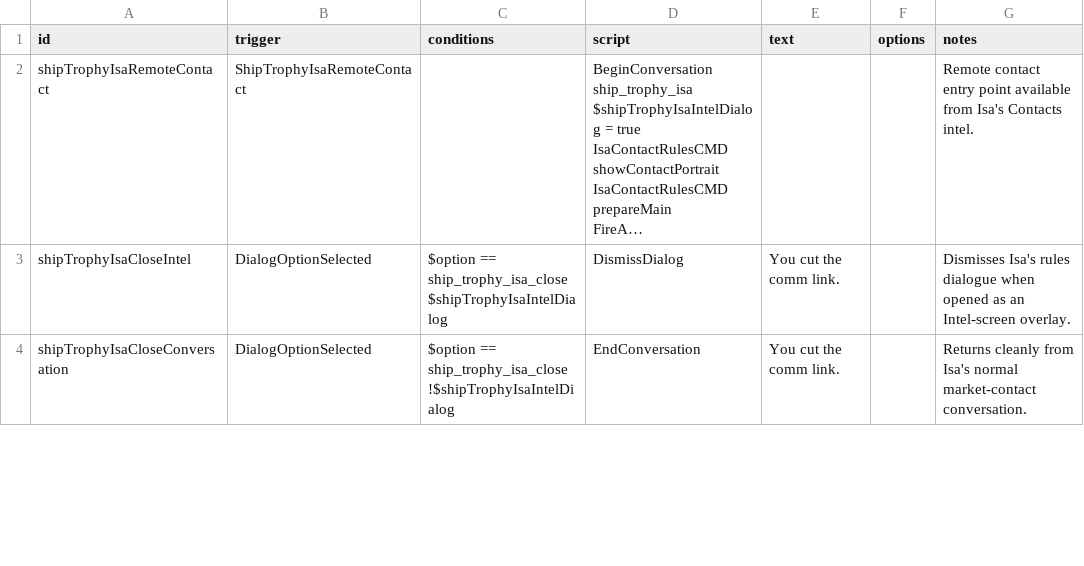
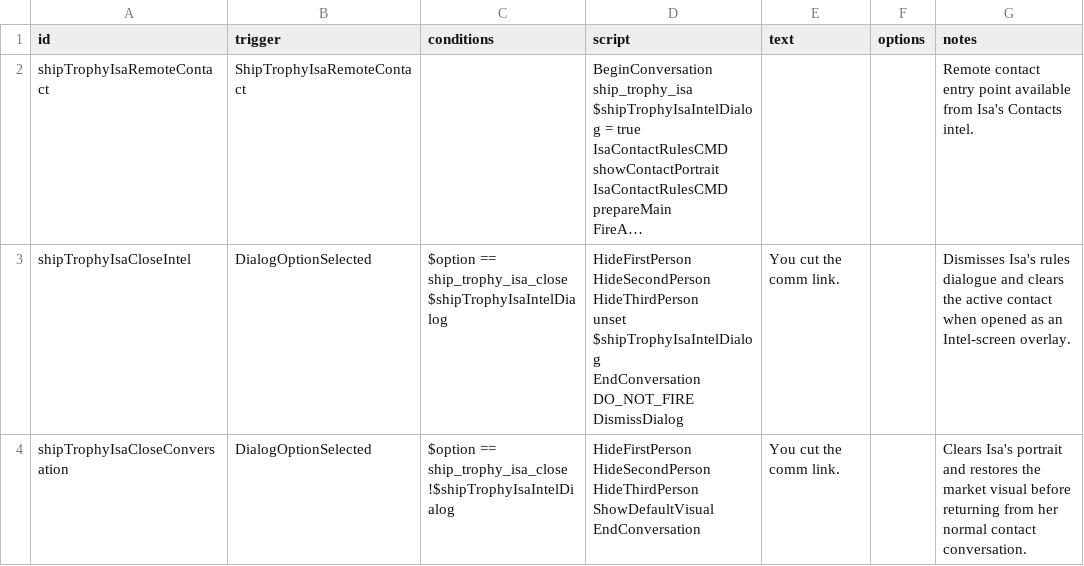
Before and after one commit to c4tntnitro-netizen/ship-trophy-room, a CSV file: data/campaign/rules.csv, drawn as a sheet; only a part is shown; long unchanged cells end in …; ↵ is a line break in a cell; the diff covers the shown part only; the diff names each change by its address in the sheet, - before the commit and + after, or states it on an @@ line.

```diff
--- a/data/campaign/rules.csv
+++ b/data/campaign/rules.csv
-D3 (script): DismissDialog
+D3 (script): HideFirstPerson ↵ HideSecondPerson ↵ HideThirdPerson ↵ unset $shipTrophyIsaIntelDialog ↵ EndConversation DO_NOT_FIRE ↵ DismissDialog
-G3 (notes): …rules dialogue when opened…
+G3 (notes): …rules dialogue and clears the active contact when opened…
-D4 (script): EndConversation
+D4 (script): HideFirstPerson ↵ HideSecondPerson ↵ HideThirdPerson ↵ ShowDefaultVisual ↵ EndConversation
-G4 (notes): Returns cleanly from Isa's normal market-contact conversation.
+G4 (notes): Clears Isa's portrait and restores the market visual before returning from her normal contact conversation.
```
Also changed, not shown: 6 edited cells elsewhere in this file, data/config/LunaSettings.csv, 15 other files.
